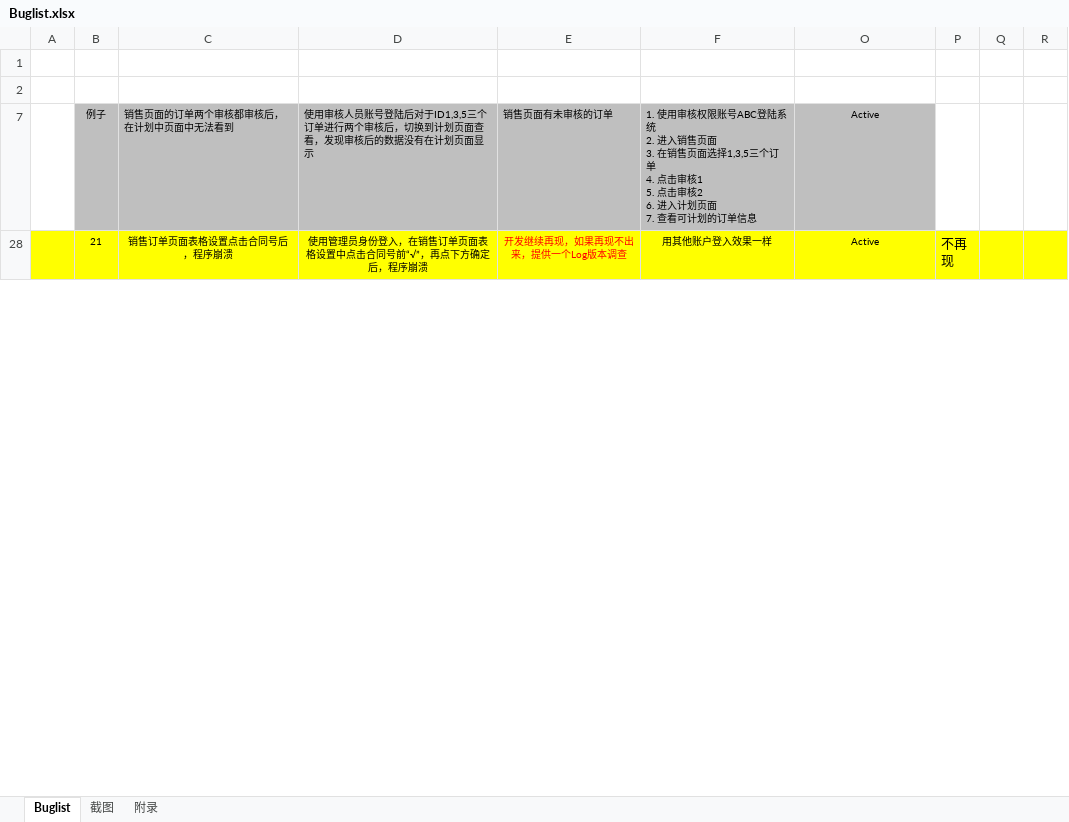
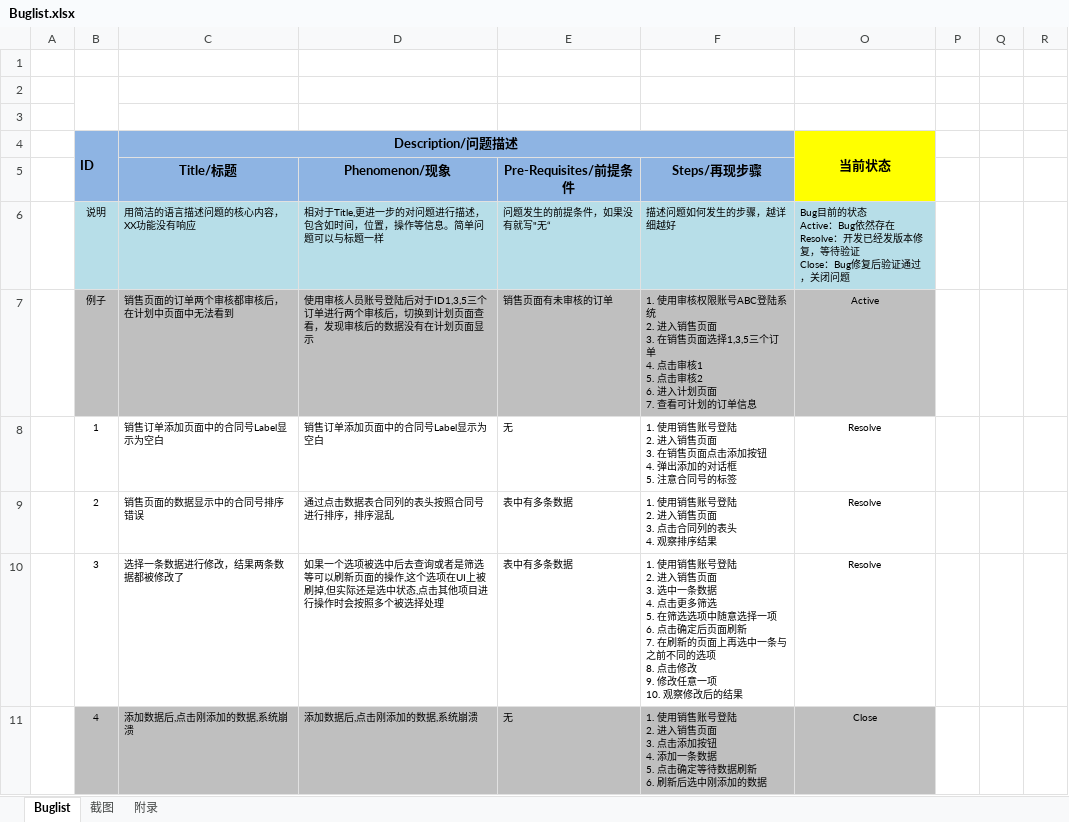
Before and after one commit to Patrick-Wang/BlueRay, an Excel workbook: Documentation/Buglist.xlsx, sheet Buglist, drawn as a sheet; only a part is shown; the shorter side is filled out with more unchanged rows; values as stored, in another font and other column widths than the file's, no borders; ↵ is a line break in a cell; the diff covers the shown part only; the diff names each change by its address in the sheet, - before the commit and + after, or states it on an @@ line.

Commit message:
更新Buglist

```diff
--- a/Documentation/Buglist.xlsx (sheet Buglist)
+++ b/Documentation/Buglist.xlsx (sheet Buglist)
+B2:B3 merged
+row 3: (empty)
@@ row 4 unhidden:  | ID | Description/问题描述 |  |  |  | 当前状态 @@
@@ row 5 unhidden:  |  | Title/标题 | Phenomenon/现象 | Pre-Requisites/前提条件 | Steps/再现步骤 @@
@@ row 6 unhidden:  | 说明 | 用简洁的语言描述问题的核心内容，XX功能没有响应 | 相对于Title,更进一步的对问题进行描述，包含如时间，位置，操作等信息。简单问题可以与标题一样 | 问题发生的前提条件，如果没有就写"无“ | 描述问题如何发生的步骤，越详细越好 | Bug目前的状态 ↵ Active：Bug依然存在 ↵ Resolve：开发已经发版本修复，等待验证 ↵ Close：Bug修复后验证通过，关闭问题 @@
@@ row 8 unhidden:  | 1 | 销售订单添加页面中的合同号Label显示为空白 | 销售订单添加页面中的合同号Label显示为空白 | 无 | 1. 使用销售账号登陆 ↵ 2. 进入销售页面 ↵ 3. 在销售页面点击添加按钮 ↵ 4. 弹出添加的对话框 ↵ 5. 注意合同号的标签 | Resolve @@
@@ row 9 unhidden:  | 2 | 销售页面的数据显示中的合同号排序错误 | 通过点击数据表合同列的表头按照合同号进行排序，排序混乱 | 表中有多条数据 | 1. 使用销售账号登陆 ↵ 2. 进入销售页面 ↵ 3. 点击合同列的表头 ↵ 4. 观察排序结果 | Resolve @@
@@ row 10 unhidden:  | 3 | 选择一条数据进行修改，结果两条数据都被修改了 | 如果一个选项被选中后去查询或者是筛选等可以刷新页面的操作,这个选项在UI上被刷掉,但实际还是选中状态,点击其他项目进行操作时会按照多个被选择处理 | 表中有多条数据 | 1. 使用销售账号登陆 ↵ 2. 进入销售页面 ↵ 3. 选中一条数据 ↵ 4. 点击更多筛选 ↵ 5. 在筛选选项中随意选择一项 ↵ 6. 点击确定后页面刷新 ↵ 7. 在刷新的页面上再选中一条与之前不同的选项 ↵ 8. 点击修改 ↵ 9. 修改任意一项 ↵ 10. 观察修改后的结果 | Resolve @@
@@ row 11 unhidden:  | 4 | 添加数据后,点击刚添加的数据,系统崩溃 | 添加数据后,点击刚添加的数据,系统崩溃 | 无 | 1. 使用销售账号登陆 ↵ 2. 进入销售页面 ↵ 3. 点击添加按钮 ↵ 4. 添加一条数据 ↵ 5. 点击确定等待数据刷新 ↵ 6. 刷新后选中刚添加的数据 | Close @@
```
Also changed, not shown: 36 hidden or unhidden rows and 1 edited cell elsewhere in this sheet.
